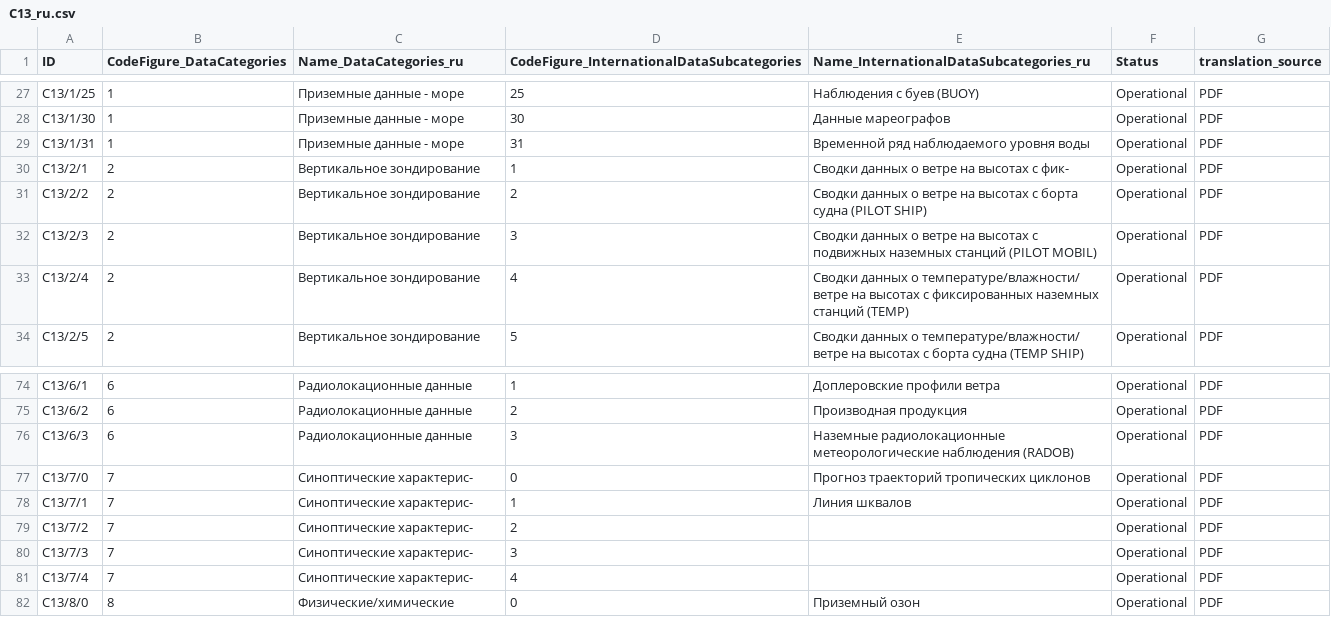
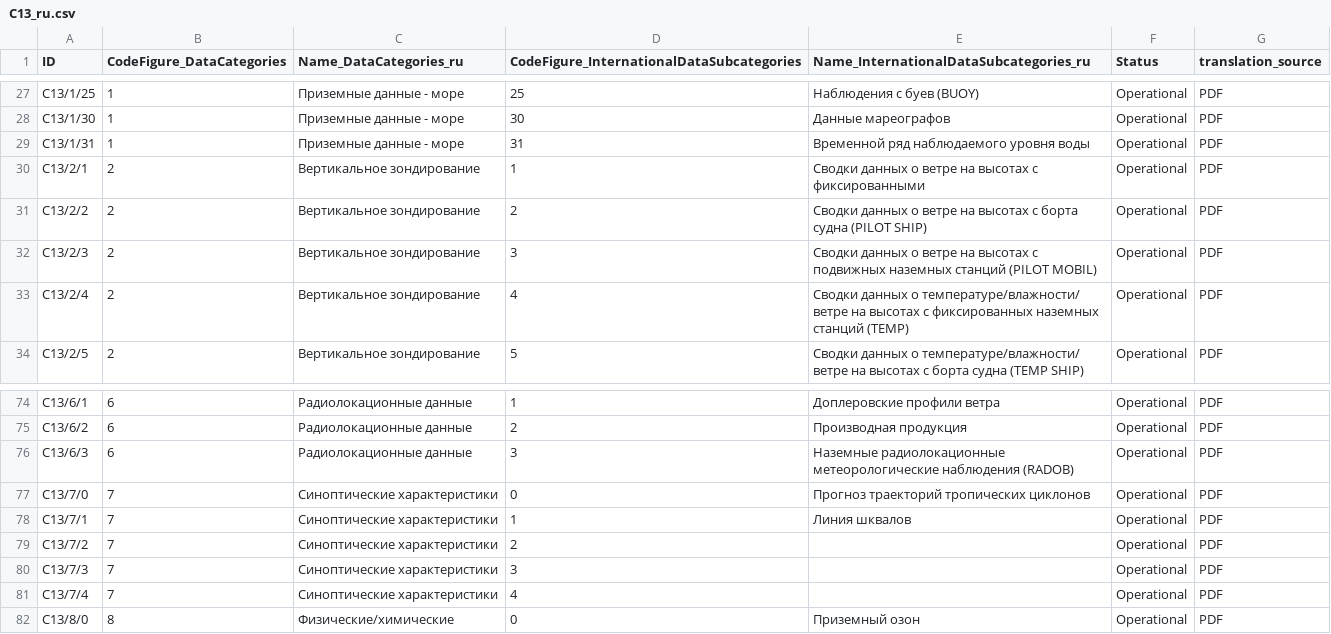
Before and after one commit to wmo-im/CCT-translation, a CSV file: russian/C13_ru.csv, drawn as a sheet; only a part is shown, gaps mark what is left out.

```diff
--- a/russian/C13_ru.csv
+++ b/russian/C13_ru.csv
@@ -29,3 +29,3 @@ C13/1/30,1,Приземные данные - море,30,Данные марео
 C13/1/31,1,Приземные данные - море,31,Временной ряд наблюдаемого уровня воды,Operational,PDF
-C13/2/1,2,Вертикальное зондирование,1,Сводки данных о ветре на высотах с фик-,Operational,PDF
+C13/2/1,2,Вертикальное зондирование,1,Сводки данных о ветре на высотах с фиксированными,Operational,PDF
 C13/2/2,2,Вертикальное зондирование,2,Сводки данных о ветре на высотах с борта судна (PILOT SHIP),Operational,PDF
@@ -76,7 +76,7 @@ C13/6/2,6,Радиолокационные данные,2,Производная
 C13/6/3,6,Радиолокационные данные,3,Наземные радиолокационные метеорологические наблюдения (RADOB),Operational,PDF
-C13/7/0,7,Синоптические характерис-,0,Прогноз траекторий тропических циклонов,Operational,PDF
-C13/7/1,7,Синоптические характерис-,1,Линия шквалов,Operational,PDF
-C13/7/2,7,Синоптические характерис-,2,,Operational,PDF
-C13/7/3,7,Синоптические характерис-,3,,Operational,PDF
-C13/7/4,7,Синоптические характерис-,4,,Operational,PDF
+C13/7/0,7,Синоптические характеристики,0,Прогноз траекторий тропических циклонов,Operational,PDF
+C13/7/1,7,Синоптические характеристики,1,Линия шквалов,Operational,PDF
+C13/7/2,7,Синоптические характеристики,2,,Operational,PDF
+C13/7/3,7,Синоптические характеристики,3,,Operational,PDF
+C13/7/4,7,Синоптические характеристики,4,,Operational,PDF
 C13/8/0,8,Физические/химические,0,Приземный озон,Operational,PDF
```
Also changed, not shown: french/C08_fr.csv, french/C11_fr.csv, 5 other files.
